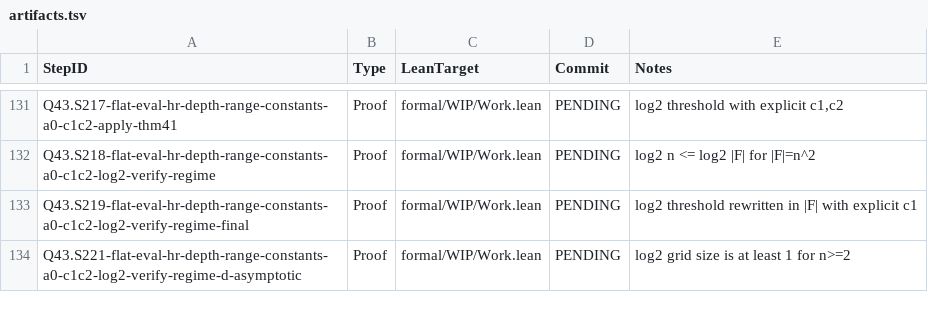
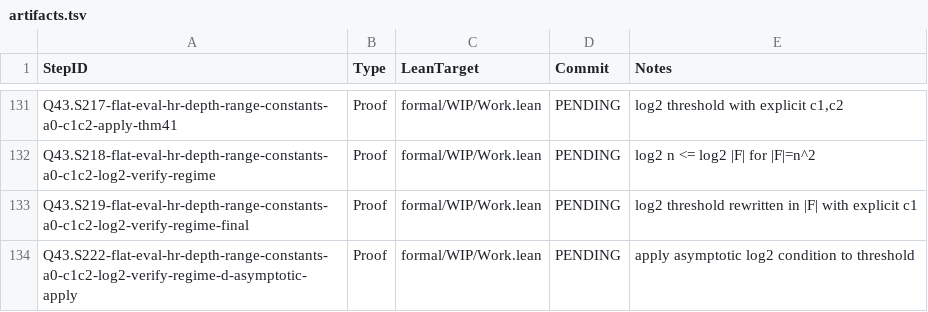
Before and after one commit to Xopoko/Experiment-26_P_vs_NP, a TSV file: docs/artifacts.tsv, drawn as a sheet; only a part is shown, gaps mark what is left out.

Commit message:
Q43.S222-flat-eval-hr-depth-range-constants-a0-c1c2-log2-verify-regime-d-asymptotic-apply: Proof — apply asymptotic log2 condition to threshold

```diff
--- a/docs/artifacts.tsv
+++ b/docs/artifacts.tsv
@@ -133,2 +133,2 @@ Q43.S218-flat-eval-hr-depth-range-constants-a0-c1c2-log2-verify-regime	Proof	for
 Q43.S219-flat-eval-hr-depth-range-constants-a0-c1c2-log2-verify-regime-final	Proof	formal/WIP/Work.lean	PENDING	log2 threshold rewritten in |F| with explicit c1
-Q43.S221-flat-eval-hr-depth-range-constants-a0-c1c2-log2-verify-regime-d-asymptotic	Proof	formal/WIP/Work.lean	PENDING	log2 grid size is at least 1 for n>=2
+Q43.S222-flat-eval-hr-depth-range-constants-a0-c1c2-log2-verify-regime-d-asymptotic-apply	Proof	formal/WIP/Work.lean	PENDING	apply asymptotic log2 condition to threshold
```
Also changed, not shown: 3 other files.
